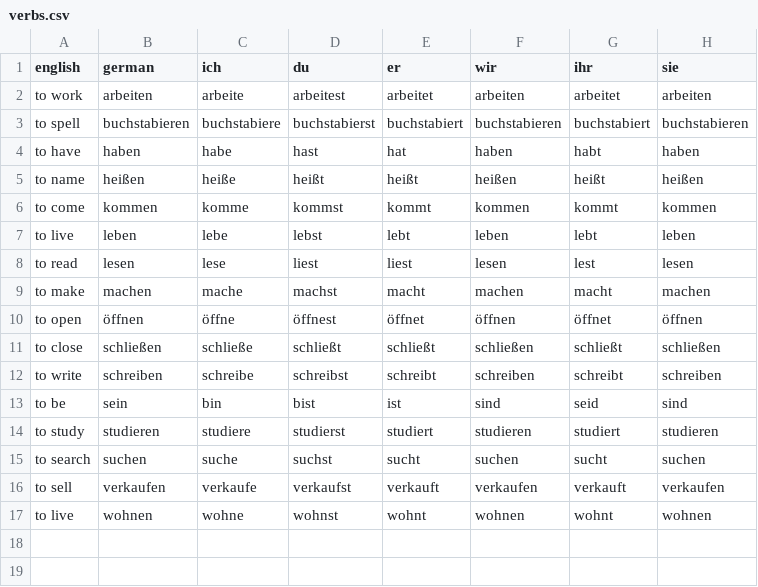
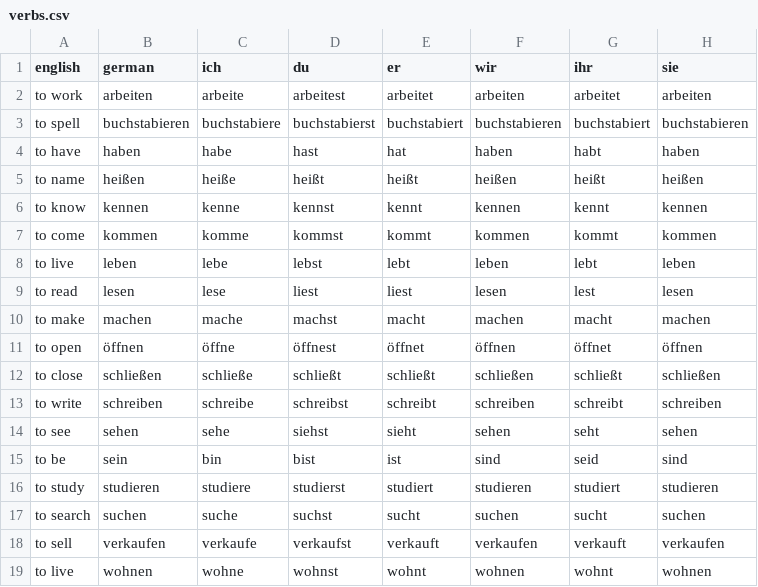
Before and after one commit to albertattard/practice-deutsch, a CSV file: verbs.csv, drawn as a sheet; the diff names each change by its address in the sheet, - before the commit and + after, or states it on an @@ line.

Commit message:
Add verbs

```diff
--- a/verbs.csv
+++ b/verbs.csv
+row 6: to know | kennen | kenne | kennst | kennt | kennen | kennt | kennen
+row 14: to see | sehen | sehe | siehst | sieht | sehen | seht | sehen
```
Also changed, not shown: 14 other files.
